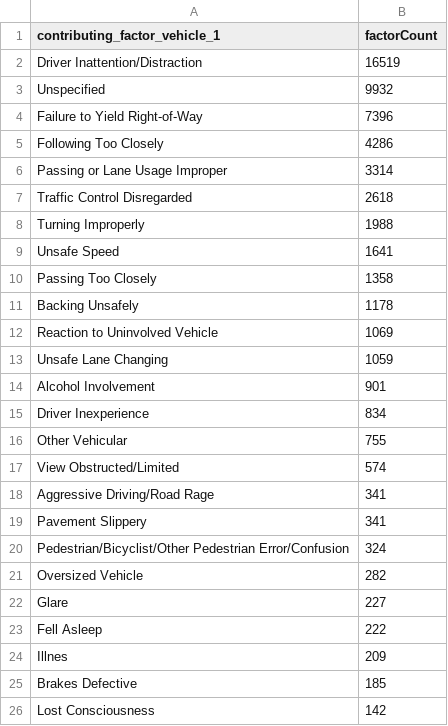
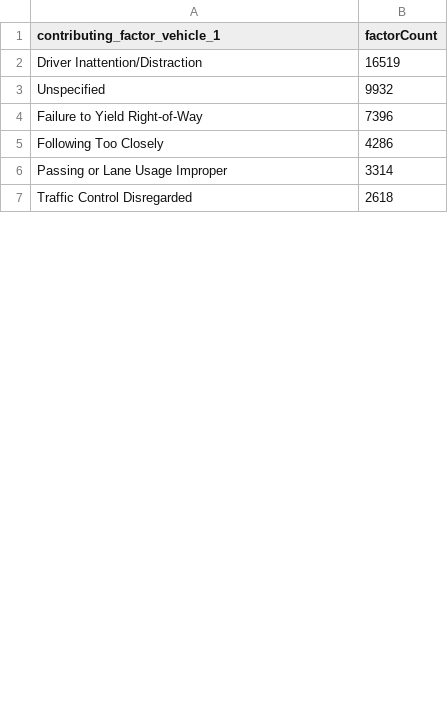
Before and after one commit to dudbas/Database-Visualization, a CSV file: DMVFusion_AccidentCount.csv, drawn as a sheet; only a part is shown; removed rows and columns are numbered as before the commit, all else as after; the diff covers the shown part only; the diff names each change by its address in the sheet, - before the commit and + after, or states it on an @@ line.

Commit message:
Update DMVFusion_AccidentCount.csv

```diff
--- a/DMVFusion_AccidentCount.csv
+++ b/DMVFusion_AccidentCount.csv
-row 8: Turning Improperly | 1988
-row 9: Unsafe Speed | 1641
-row 10: Passing Too Closely | 1358
-row 11: Backing Unsafely | 1178
-row 12: Reaction to Uninvolved Vehicle | 1069
-row 13: Unsafe Lane Changing | 1059
-row 14: Alcohol Involvement | 901
-row 15: Driver Inexperience | 834
-row 16: Other Vehicular | 755
-row 17: View Obstructed/Limited | 574
-row 18: Aggressive Driving/Road Rage | 341
-row 19: Pavement Slippery | 341
-row 20: Pedestrian/Bicyclist/Other Pedestrian Error/Confusion | 324
-row 21: Oversized Vehicle | 282
-row 22: Glare | 227
-row 23: Fell Asleep | 222
-row 24: Illnes | 209
-row 25: Brakes Defective | 185
-row 26: Lost Consciousness | 142
```
Also changed, not shown: 1 added row and 17 removed rows elsewhere in this file.
